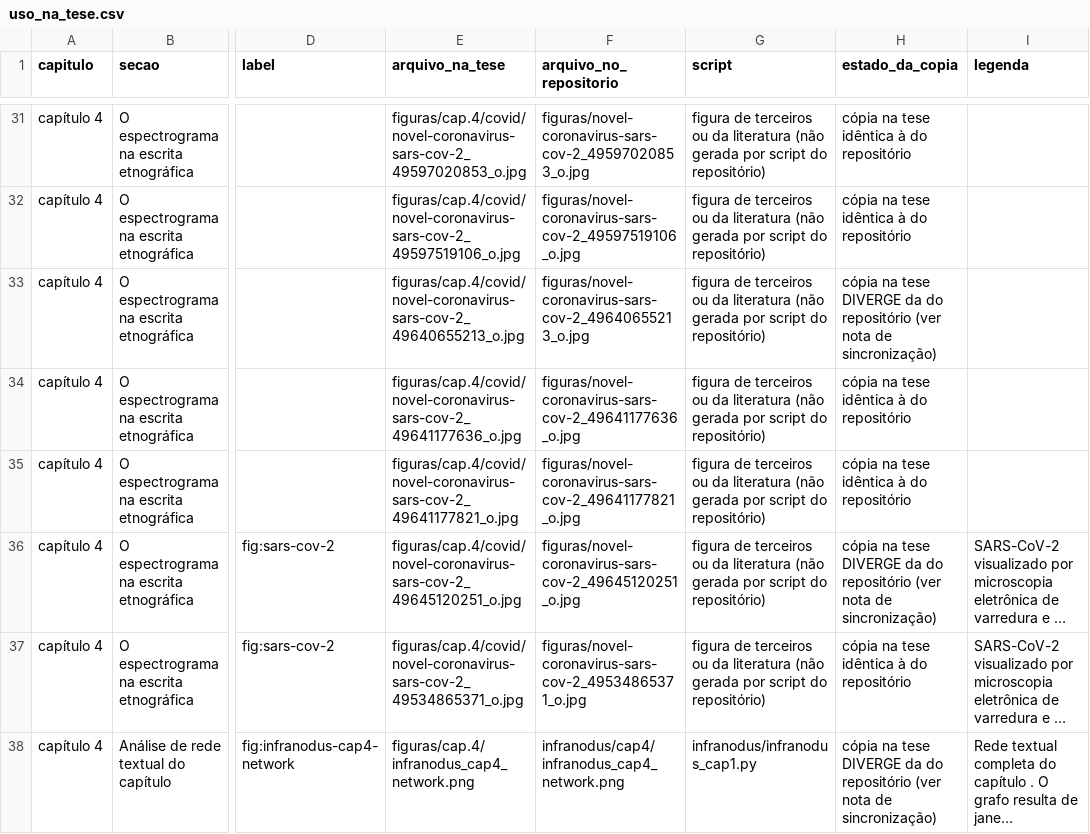
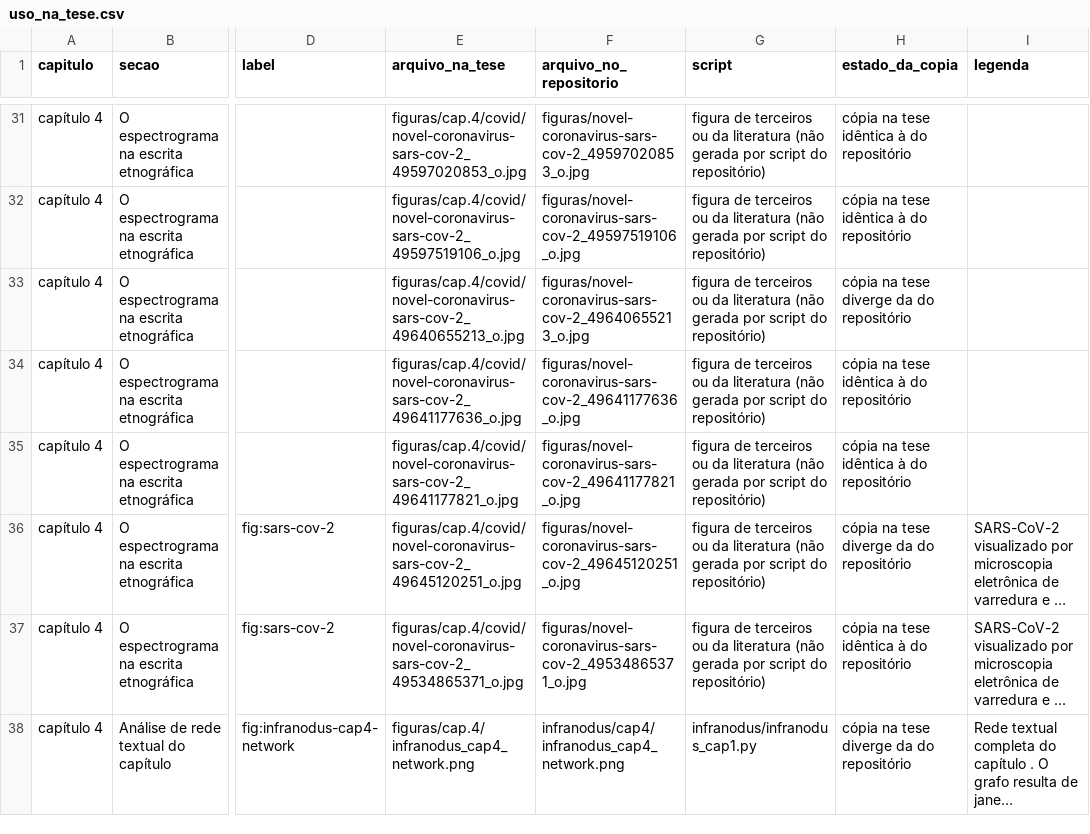
Before and after one commit to julianehelanski/tecno-etnografia-tese-site, a CSV file: docs/uso_na_tese.csv, drawn as a sheet; only a part is shown, gaps mark what is left out; long unchanged cells end in …; the diff covers the shown part only; the diff names each change by its address in the sheet, - before the commit and + after, or states it on an @@ line.

```diff
--- a/docs/uso_na_tese.csv
+++ b/docs/uso_na_tese.csv
-H33 (estado_da_copia): …na tese DIVERGE da do repositório (ver nota de sincronização)
+H33 (estado_da_copia): …na tese diverge da do repositório
-H36 (estado_da_copia): …na tese DIVERGE da do repositório (ver nota de sincronização)
+H36 (estado_da_copia): …na tese diverge da do repositório
-H38 (estado_da_copia): …na tese DIVERGE da do repositório (ver nota de sincronização)
+H38 (estado_da_copia): …na tese diverge da do repositório
```
Also changed, not shown: 30 edited cells elsewhere in this file, 1 other file.
